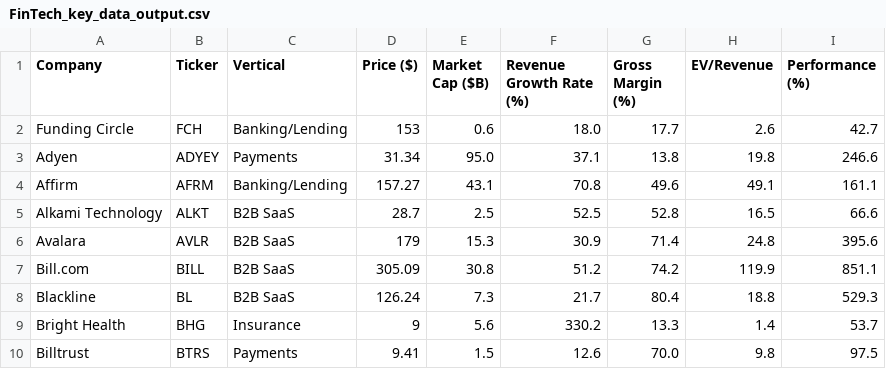
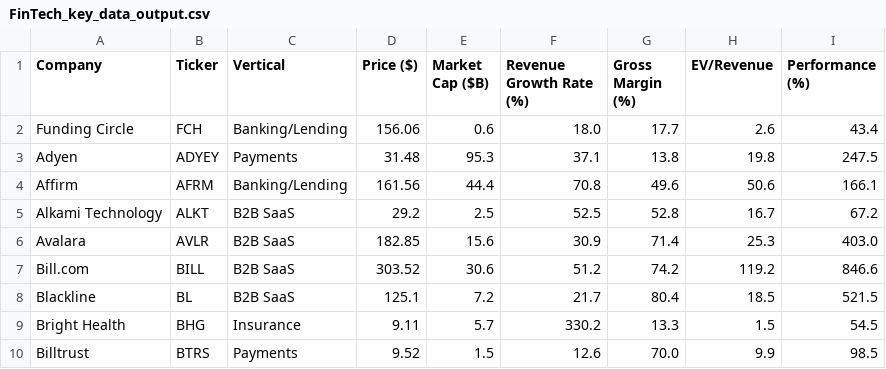
Before and after one commit to fprimecapital/findex, a CSV file: FinTech_key_data_output.csv, drawn as a sheet; only a part is shown; the diff covers the shown part only.

Commit message:
committing files

```diff
--- a/FinTech_key_data_output.csv
+++ b/FinTech_key_data_output.csv
@@ -1,10 +1,10 @@
 Company,Ticker,Vertical,Price ($),Market Cap ($B),Revenue Growth Rate (%),Gross Margin (%),EV/Revenue,Performance (%)
-Funding Circle,FCH,Banking/Lending,153,0.6,18.0,17.7,2.6,42.7
-Adyen,ADYEY,Payments,31.34,95.0,37.1,13.8,19.8,246.6
-Affirm,AFRM,Banking/Lending,157.27,43.1,70.8,49.6,49.1,161.1
-Alkami Technology,ALKT,B2B SaaS,28.7,2.5,52.5,52.8,16.5,66.6
-Avalara,AVLR,B2B SaaS,179,15.3,30.9,71.4,24.8,395.6
-Bill.com,BILL,B2B SaaS,305.09,30.8,51.2,74.2,119.9,851.1
-Blackline,BL,B2B SaaS,126.24,7.3,21.7,80.4,18.8,529.3
-Bright Health,BHG,Insurance,9,5.6,330.2,13.3,1.4,53.7
-Billtrust,BTRS,Payments,9.41,1.5,12.6,70.0,9.8,97.5
+Funding Circle,FCH,Banking/Lending,156.06,0.6,18.0,17.7,2.6,43.4
+Adyen,ADYEY,Payments,31.48,95.3,37.1,13.8,19.8,247.5
+Affirm,AFRM,Banking/Lending,161.56,44.4,70.8,49.6,50.6,166.1
+Alkami Technology,ALKT,B2B SaaS,29.2,2.5,52.5,52.8,16.7,67.2
+Avalara,AVLR,B2B SaaS,182.85,15.6,30.9,71.4,25.3,403.0
+Bill.com,BILL,B2B SaaS,303.52,30.6,51.2,74.2,119.2,846.6
+Blackline,BL,B2B SaaS,125.1,7.2,21.7,80.4,18.5,521.5
+Bright Health,BHG,Insurance,9.11,5.7,330.2,13.3,1.5,54.5
+Billtrust,BTRS,Payments,9.52,1.5,12.6,70.0,9.9,98.5
```
Also changed, not shown: 1 added row and 103 edited cells elsewhere in this file.
